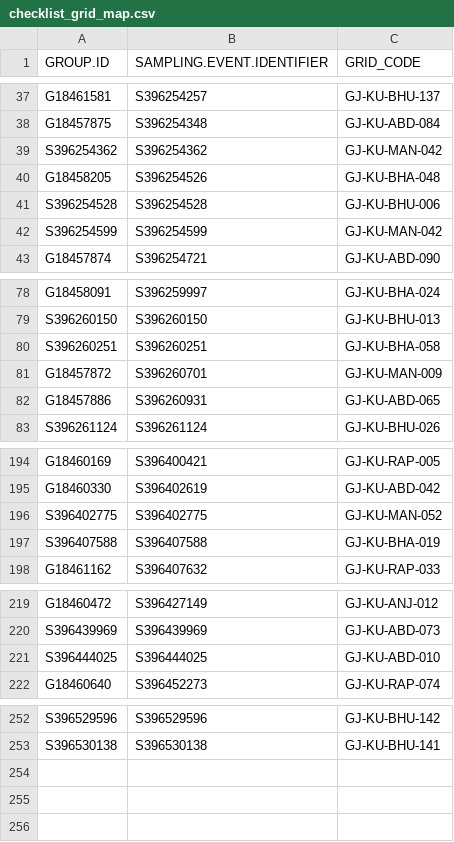
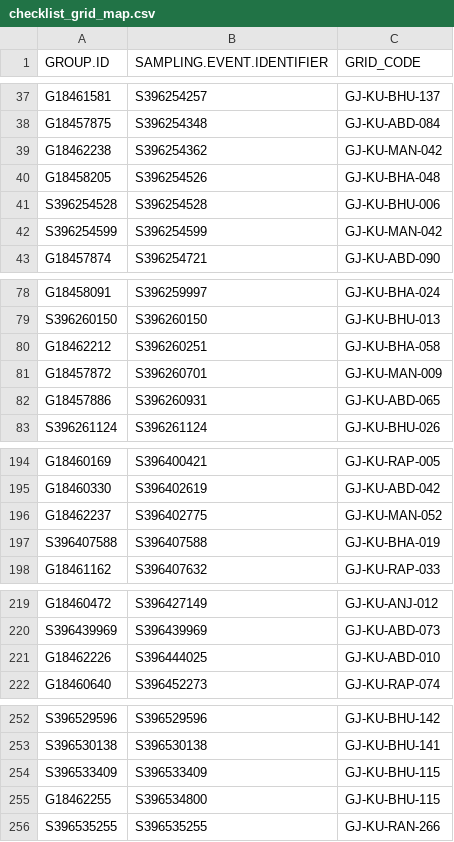
Before and after one commit to birdcountindia/pmc-dashboard, a CSV file: years/2026/checklist_grid_map.csv, drawn as a sheet; only a part is shown, gaps mark what is left out.

```diff
--- a/years/2026/checklist_grid_map.csv
+++ b/years/2026/checklist_grid_map.csv
@@ -38,3 +38,3 @@ G18461581,S396254257,GJ-KU-BHU-137
 G18457875,S396254348,GJ-KU-ABD-084
-S396254362,S396254362,GJ-KU-MAN-042
+G18462238,S396254362,GJ-KU-MAN-042
 G18458205,S396254526,GJ-KU-BHA-048
@@ -79,3 +79,3 @@ G18458091,S396259997,GJ-KU-BHA-024
 S396260150,S396260150,GJ-KU-BHU-013
-S396260251,S396260251,GJ-KU-BHA-058
+G18462212,S396260251,GJ-KU-BHA-058
 G18457872,S396260701,GJ-KU-MAN-009
@@ -195,3 +195,3 @@ G18460169,S396400421,GJ-KU-RAP-005
 G18460330,S396402619,GJ-KU-ABD-042
-S396402775,S396402775,GJ-KU-MAN-052
+G18462237,S396402775,GJ-KU-MAN-052
 S396407588,S396407588,GJ-KU-BHA-019
@@ -220,3 +220,3 @@ G18460472,S396427149,GJ-KU-ANJ-012
 S396439969,S396439969,GJ-KU-ABD-073
-S396444025,S396444025,GJ-KU-ABD-010
+G18462226,S396444025,GJ-KU-ABD-010
 G18460640,S396452273,GJ-KU-RAP-074
@@ -253 +253,4 @@ S396529596,S396529596,GJ-KU-BHU-142
 S396530138,S396530138,GJ-KU-BHU-141
+S396533409,S396533409,GJ-KU-BHU-115
+G18462255,S396534800,GJ-KU-BHU-115
+S396535255,S396535255,GJ-KU-RAN-266
```
Also changed, not shown: years/2026/nonprotocol/checklist_grid_map.csv, years/2026/protocol/checklist_grid_map.csv, 32 other files.
